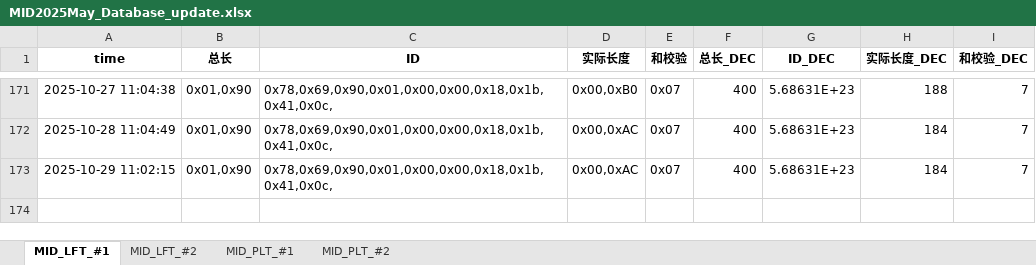
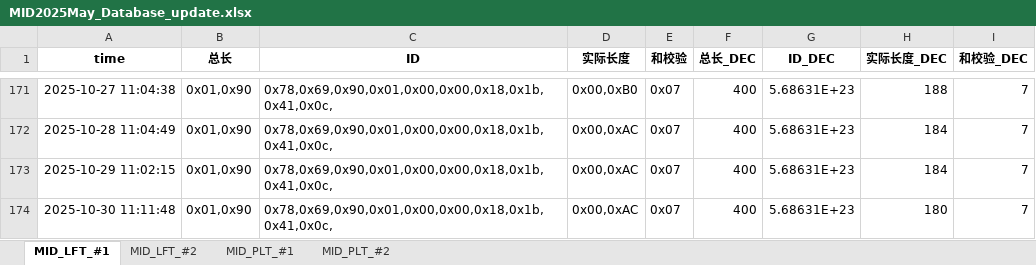
Before and after one commit to weichencsu/tbo_may2025, an Excel workbook: MID2025May_Database_update.xlsx, sheet MID_LFT_#1, drawn as a sheet; only a part is shown, gaps mark what is left out; values as stored, in another font and other column widths than the file's, no borders; the diff names each change by its address in the sheet, - before the commit and + after, or states it on an @@ line.

```diff
--- a/MID2025May_Database_update.xlsx (sheet MID_LFT_#1)
+++ b/MID2025May_Database_update.xlsx (sheet MID_LFT_#1)
+row 174: 2025-10-30 11:11:48 | 0x01,0x90 | 0x78,0x69,0x90,0x01,0x00,0x00,0x18,0x1b,0x41,0x0c, | 0x00,0xAC | 0x07 | 400 | 5.68631E+23 | 180 | 7
```
Also changed, not shown: sheet MID_PLT_#2, sheet MID_PLT_#1, sheet MID_LFT_#2.
